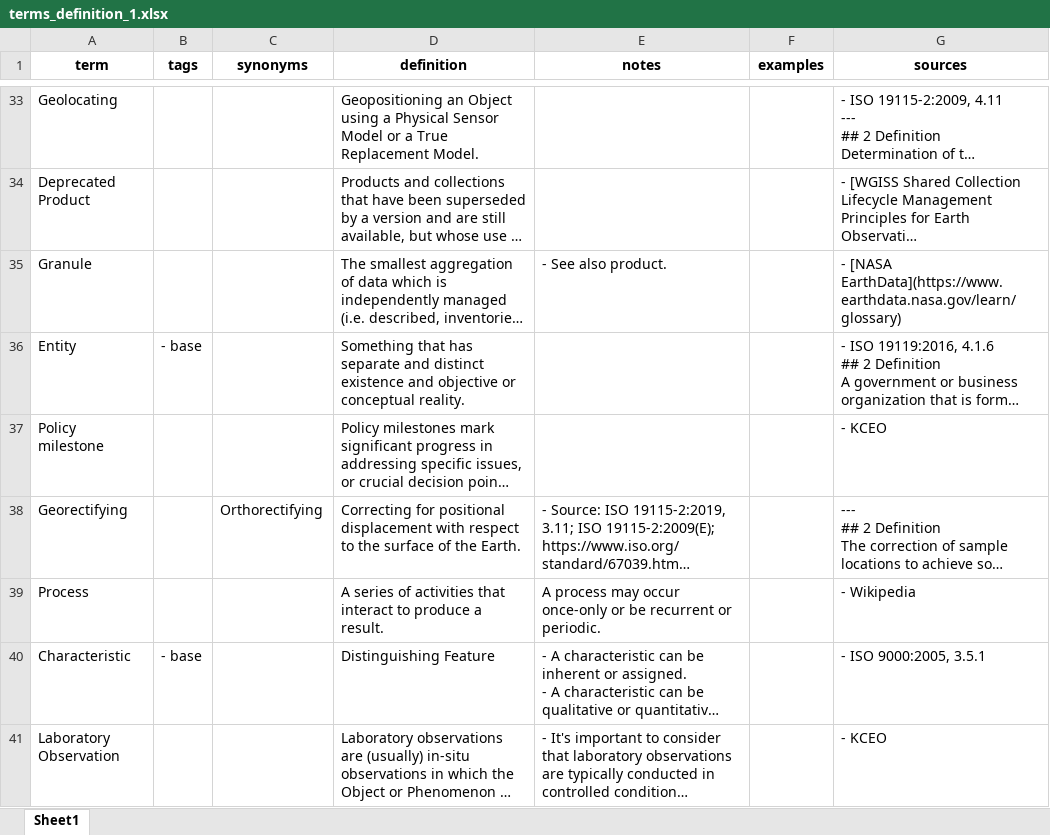
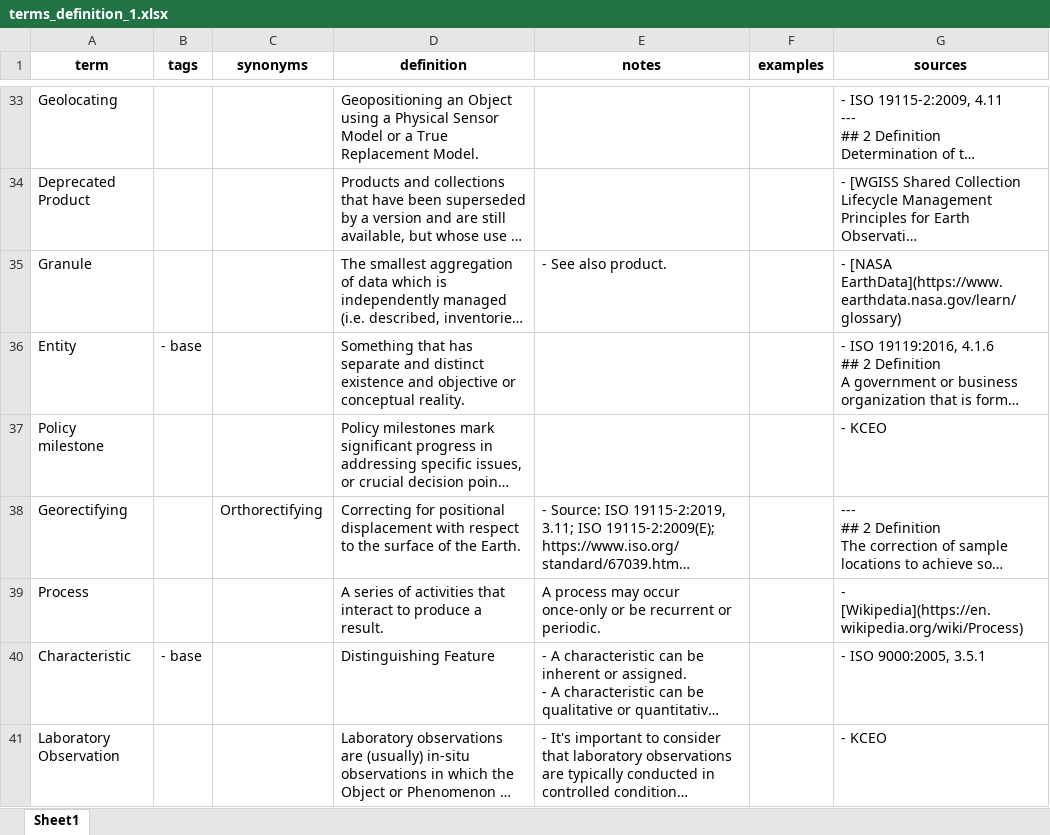
Before and after one commit to ceos-org/eo-glossary, an Excel workbook: exports/xlsx/terms_definition_1.xlsx, sheet Sheet1, drawn as a sheet; only a part is shown, gaps mark what is left out; long unchanged cells end in …; values as stored, in another font and other column widths than the file's, no borders; the diff names each change by its address in the sheet, - before the commit and + after, or states it on an @@ line.

```diff
--- a/exports/xlsx/terms_definition_1.xlsx (sheet Sheet1)
+++ b/exports/xlsx/terms_definition_1.xlsx (sheet Sheet1)
-G39 (sources): - Wikipedia
+G39 (sources): - [Wikipedia](https://en.wikipedia.org/wiki/Process)
```
Also changed, not shown: exports/xlsx/terms_definition_2.xlsx, exports/xlsx/terms_definition_3.xlsx, 5 other files.
